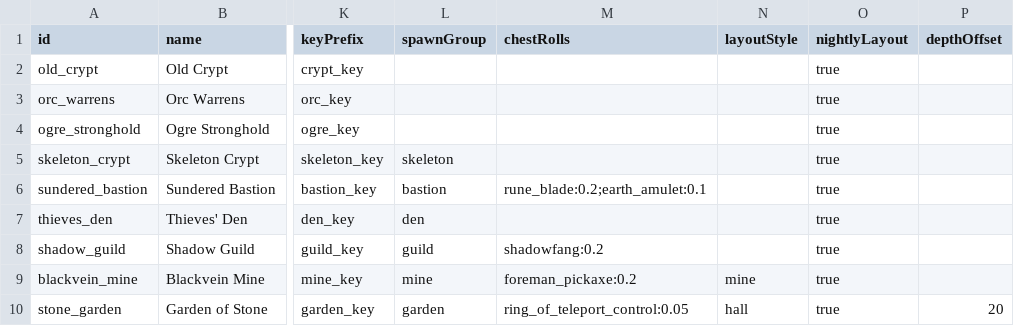
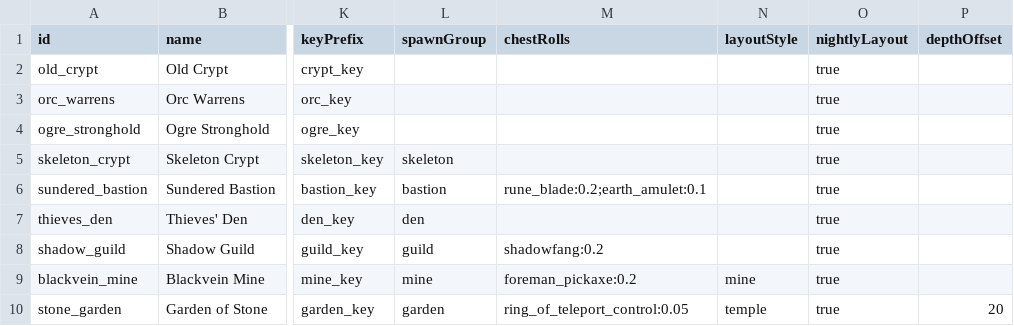
Before and after one commit to Julian-adv/OpenMMO, a CSV file: data-src/dungeons.csv, drawn as a sheet; only a part is shown, gaps mark what is left out; the diff names each change by its address in the sheet, - before the commit and + after, or states it on an @@ line.

```diff
--- a/data-src/dungeons.csv
+++ b/data-src/dungeons.csv
-N10 (layoutStyle): hall
+N10 (layoutStyle): temple
```
Also changed, not shown: 20 other files.
